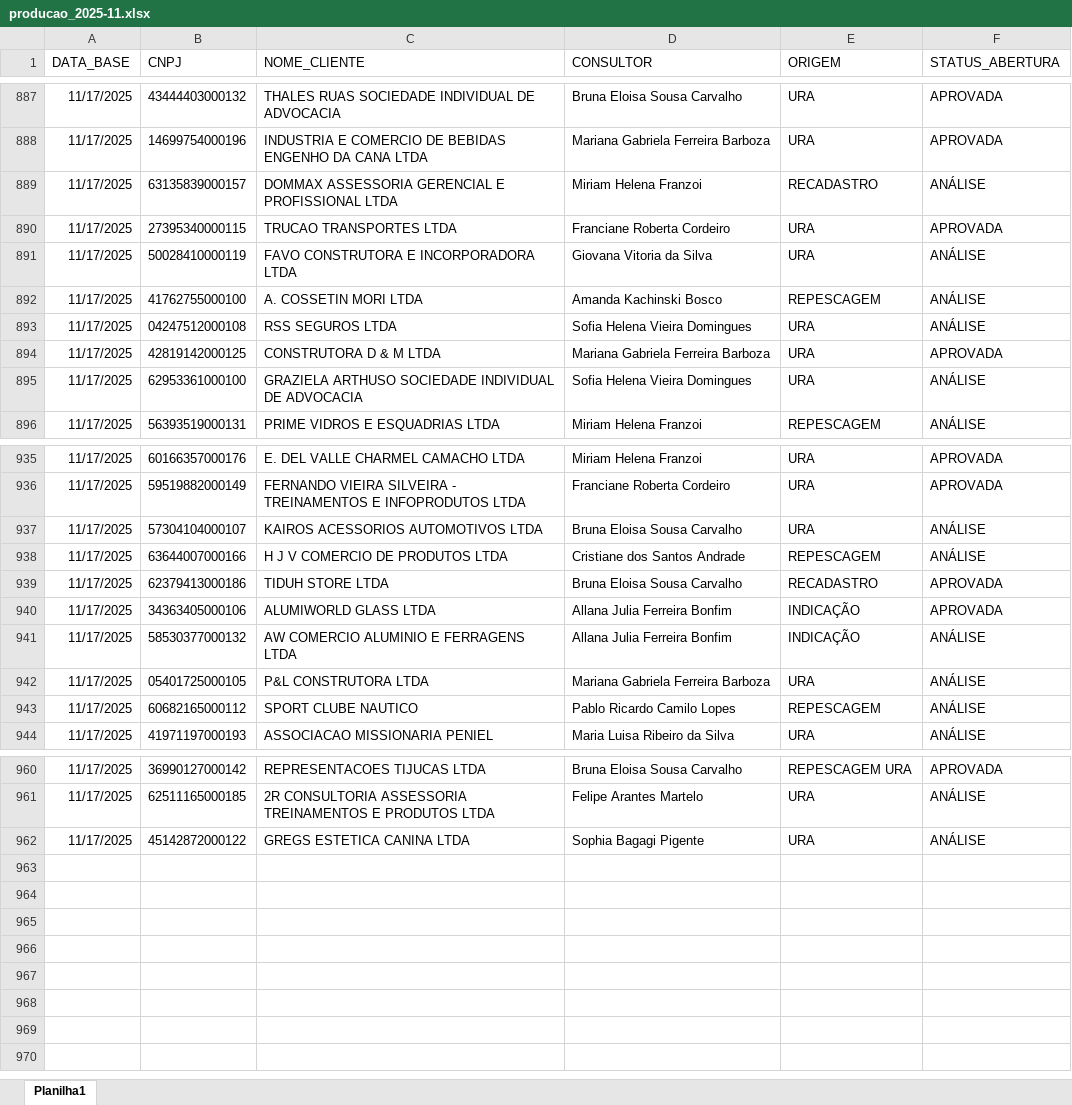
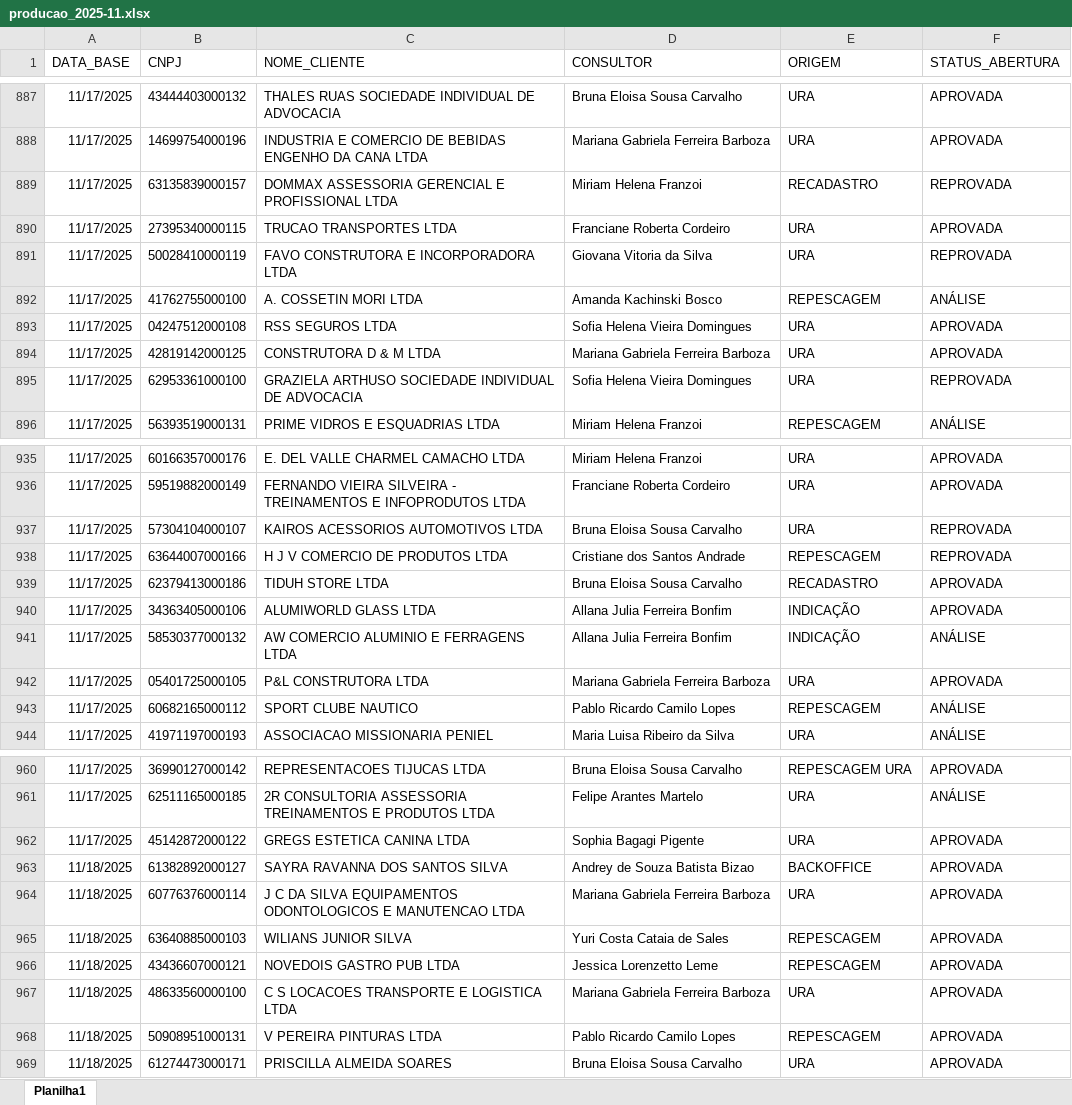
Before and after one commit to Augusto05/atlas, an Excel workbook: first-atlas/producao_2025-11.xlsx, sheet Planilha1, drawn as a sheet; only a part is shown, gaps mark what is left out; values as stored, in another font and other column widths than the file's, no borders; the diff covers the shown part only; the diff names each change by its address in the sheet, - before the commit and + after, or states it on an @@ line.

```diff
--- a/first-atlas/producao_2025-11.xlsx (sheet Planilha1)
+++ b/first-atlas/producao_2025-11.xlsx (sheet Planilha1)
-F889 (STATUS_ABERTURA): ANÁLISE
+F889 (STATUS_ABERTURA): REPROVADA
-F891 (STATUS_ABERTURA): ANÁLISE
+F891 (STATUS_ABERTURA): REPROVADA
-F893 (STATUS_ABERTURA): ANÁLISE
+F893 (STATUS_ABERTURA): APROVADA
-F895 (STATUS_ABERTURA): ANÁLISE
+F895 (STATUS_ABERTURA): REPROVADA
-F937:F938 (STATUS_ABERTURA): ANÁLISE
+F937:F938 (STATUS_ABERTURA): REPROVADA
-F942 (STATUS_ABERTURA): ANÁLISE
+F942 (STATUS_ABERTURA): APROVADA
-F962 (STATUS_ABERTURA): ANÁLISE
+F962 (STATUS_ABERTURA): APROVADA
+row 963: 11/18/2025 | 61382892000127 | SAYRA RAVANNA DOS SANTOS SILVA | Andrey de Souza Batista Bizao | BACKOFFICE | APROVADA
+row 964: 11/18/2025 | 60776376000114 | J C DA SILVA EQUIPAMENTOS ODONTOLOGICOS E MANUTENCAO LTDA | Mariana Gabriela Ferreira Barboza | URA | APROVADA
+row 965: 11/18/2025 | 63640885000103 | WILIANS JUNIOR SILVA | Yuri Costa Cataia de Sales | REPESCAGEM | APROVADA
+row 966: 11/18/2025 | 43436607000121 | NOVEDOIS GASTRO PUB LTDA | Jessica Lorenzetto Leme | REPESCAGEM | APROVADA
+row 967: 11/18/2025 | 48633560000100 | C S LOCACOES TRANSPORTE E LOGISTICA LTDA | Mariana Gabriela Ferreira Barboza | URA | APROVADA
+row 968: 11/18/2025 | 50908951000131 | V PEREIRA PINTURAS LTDA | Pablo Ricardo Camilo Lopes | REPESCAGEM | APROVADA
+row 969: 11/18/2025 | 61274473000171 | PRISCILLA ALMEIDA SOARES | Bruna Eloisa Sousa Carvalho | URA | APROVADA
```
Also changed, not shown: 9 added rows, 9 removed rows and 18 edited cells elsewhere in this sheet, 1 other file.
